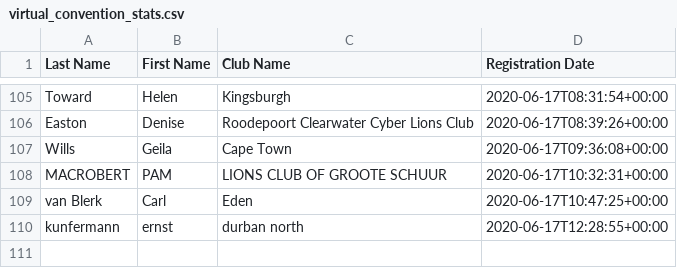
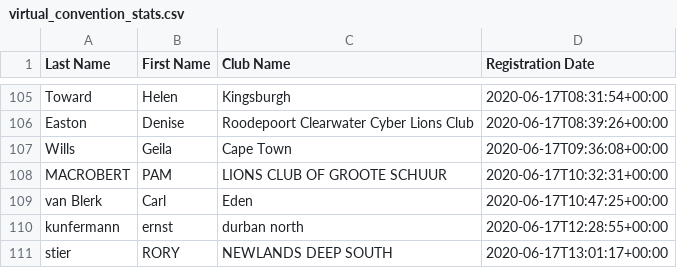
Before and after one commit to kimvanwyk/md410_2021_conv_website, a CSV file: static/docs/virtual_convention_stats.csv, drawn as a sheet; only a part is shown, gaps mark what is left out.

Commit message:
Registree stats backup on Wed Jun 17 15:08:19 SAST 2020

```diff
--- a/static/docs/virtual_convention_stats.csv
+++ b/static/docs/virtual_convention_stats.csv
@@ -110 +110,2 @@ van Blerk;Carl;Eden;2020-06-17T10:47:25+00:00
 kunfermann;ernst;durban north;2020-06-17T12:28:55+00:00
+stier;RORY;NEWLANDS DEEP SOUTH;2020-06-17T13:01:17+00:00
```
Also changed, not shown: 2 other files.
